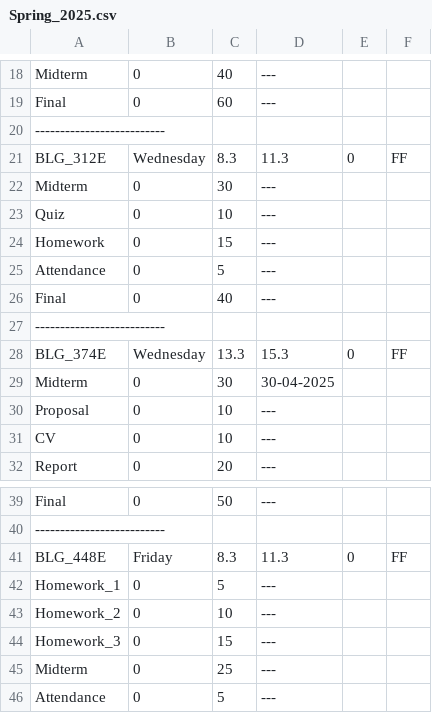
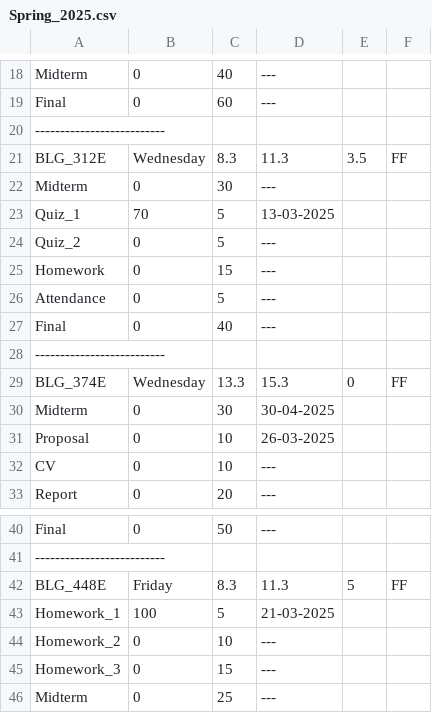
Before and after one commit to erdemtoruk/Lectures, a CSV file: save/Spring_2025.csv, drawn as a sheet; only a part is shown, gaps mark what is left out; the shorter side is filled out with more unchanged rows.

```diff
--- a/save/Spring_2025.csv
+++ b/save/Spring_2025.csv
@@ -20,5 +20,6 @@ Final,0,60,---
 --------------------------
-BLG_312E,Wednesday,8.3,11.3,0,FF
+BLG_312E,Wednesday,8.3,11.3,3.5,FF
 Midterm,0,30,---
-Quiz,0,10,---
+Quiz_1,70,5,13-03-2025
+Quiz_2,0,5,---
 Homework,0,15,---
@@ -29,3 +30,3 @@ BLG_374E,Wednesday,13.3,15.3,0,FF
 Midterm,0,30,30-04-2025
-Proposal,0,10,---
+Proposal,0,10,26-03-2025
 CV,0,10,---
@@ -40,4 +41,4 @@ Final,0,50,---
 --------------------------
-BLG_448E,Friday,8.3,11.3,0,FF
-Homework_1,0,5,---
+BLG_448E,Friday,8.3,11.3,5,FF
+Homework_1,100,5,21-03-2025
 Homework_2,0,10,---
```
Also changed, not shown: 1 other file.
